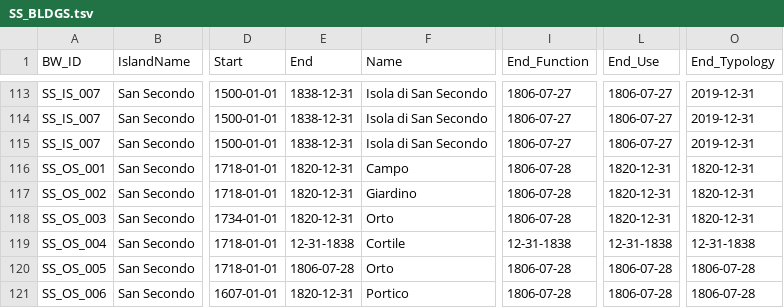
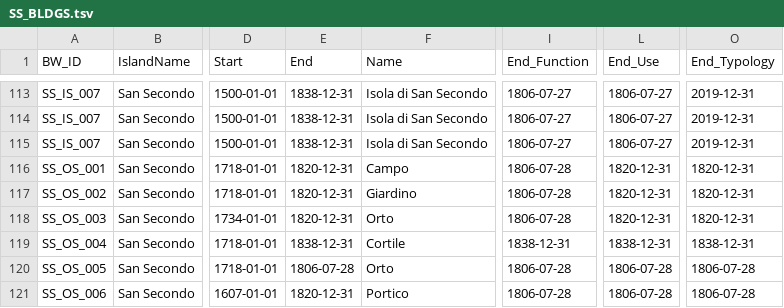
Before and after one commit to villaitatti/archipelago_xml_data, a TSV file: preprocessing/builtwork/data/SS_BLDGS.tsv, drawn as a sheet; only a part is shown, gaps mark what is left out; the diff names each change by its address in the sheet, - before the commit and + after, or states it on an @@ line.

Commit message:
Fix error in date format
Signed-off-by: gspinaci <gianmarco.spinaci@gmail.com>

```diff
--- a/preprocessing/builtwork/data/SS_BLDGS.tsv
+++ b/preprocessing/builtwork/data/SS_BLDGS.tsv
-E119 (End): 12-31-1838
+E119 (End): 1838-12-31
-I119 (End_Function): 12-31-1838
+I119 (End_Function): 1838-12-31
-L119 (End_Use): 12-31-1838
+L119 (End_Use): 1838-12-31
-O119 (End_Typology): 12-31-1838
+O119 (End_Typology): 1838-12-31
```
